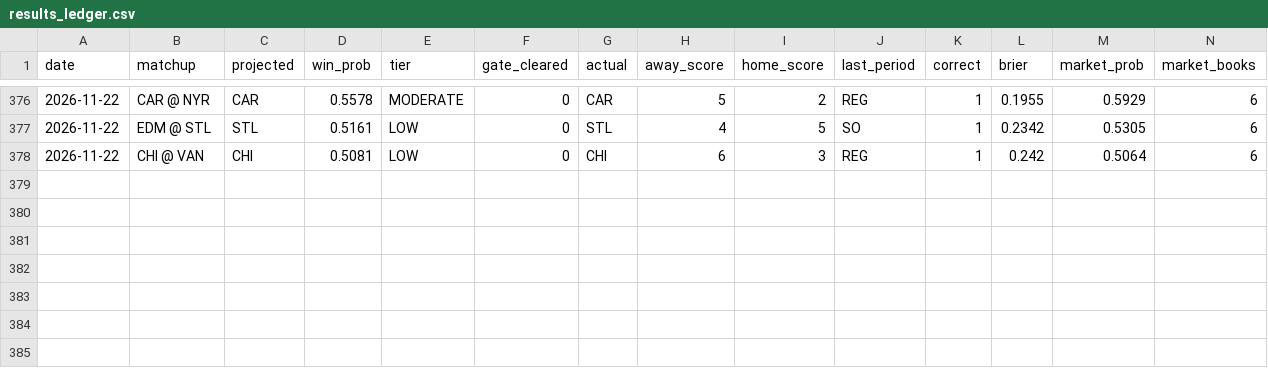
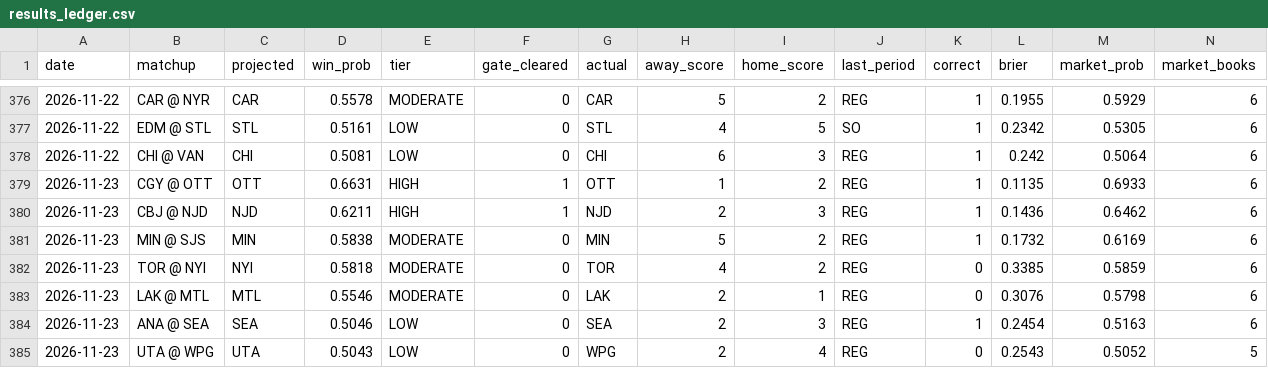
Before and after one commit to JBrady0850/nhl-daily-analytics, a CSV file: state/results_ledger.csv, drawn as a sheet; only a part is shown, gaps mark what is left out; rows hold the shown columns only; the diff names each change by its address in the sheet, - before the commit and + after, or states it on an @@ line.

```diff
--- a/state/results_ledger.csv
+++ b/state/results_ledger.csv
+row 379: 2026-11-23 | CGY @ OTT | OTT | 0.6631 | HIGH | 1 | OTT | 1 | 2 | REG | 1 | 0.1135 | 0.6933 | 6
+row 380: 2026-11-23 | CBJ @ NJD | NJD | 0.6211 | HIGH | 1 | NJD | 2 | 3 | REG | 1 | 0.1436 | 0.6462 | 6
+row 381: 2026-11-23 | MIN @ SJS | MIN | 0.5838 | MODERATE | 0 | MIN | 5 | 2 | REG | 1 | 0.1732 | 0.6169 | 6
+row 382: 2026-11-23 | TOR @ NYI | NYI | 0.5818 | MODERATE | 0 | TOR | 4 | 2 | REG | 0 | 0.3385 | 0.5859 | 6
+row 383: 2026-11-23 | LAK @ MTL | MTL | 0.5546 | MODERATE | 0 | LAK | 2 | 1 | REG | 0 | 0.3076 | 0.5798 | 6
+row 384: 2026-11-23 | ANA @ SEA | SEA | 0.5046 | LOW | 0 | SEA | 2 | 3 | REG | 1 | 0.2454 | 0.5163 | 6
+row 385: 2026-11-23 | UTA @ WPG | UTA | 0.5043 | LOW | 0 | WPG | 2 | 4 | REG | 0 | 0.2543 | 0.5052 | 5
```
Also changed, not shown: 7 other files.
